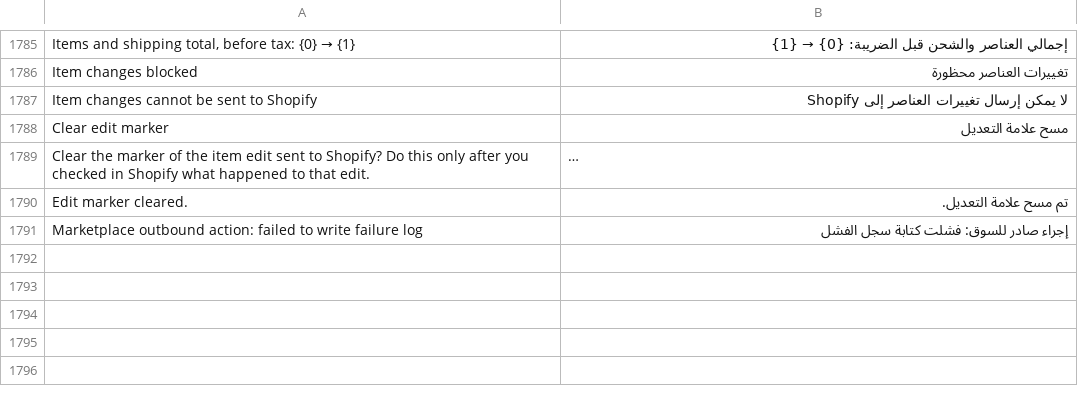
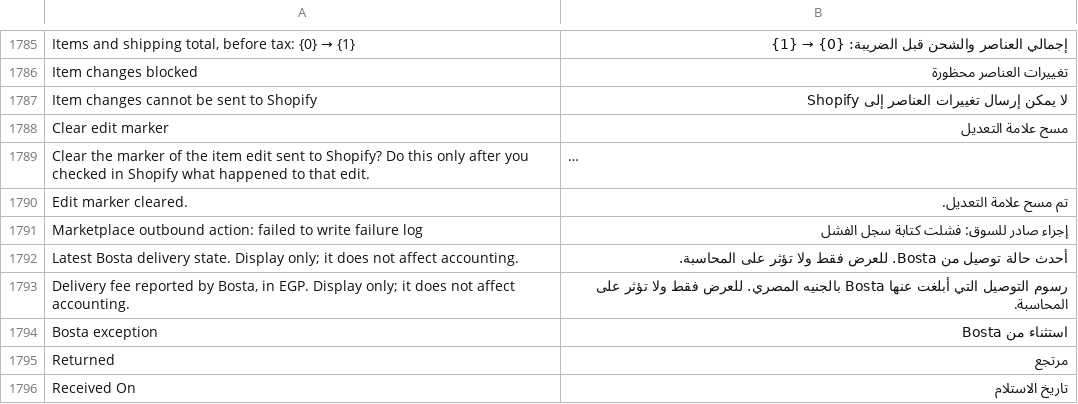
Before and after one commit to MohamedAmirr/tamwenat-el-zekrayat, a CSV file: apps/marketplace_integrations/marketplace_integrations/translations/ar.csv, drawn as a sheet; only a part is shown, gaps mark what is left out; long unchanged cells end in …; the diff covers the shown part only; the diff names each change by its address in the sheet, - before the commit and + after, or states it on an @@ line.

Commit message:
fix: address review findings from the 2026-10-24 merged PRs
Fixes from the review of #348, #351 and #355: Noon/Shopify order handling, marketplace order reconciliation, Sales Order sync debounce, needs-attention, Bosta shipment and patches, Sales Order list/form scripts, API, tests, docs and Arabic translations.

Done: review findings fixed across the files above; new patch backfill_bosta_shipment_fee_received_on (registered in patches.txt) with tests.
Not done (tracked in follow-ups): nightly catch-up cutoff value, Bosta product choices, advance-guard rule for shipping/tax/discount refunds, shared sync-button rule, Talabat currency, amendment flow, unconfirmed test failures, bench migrate.

```diff
--- a/apps/marketplace_integrations/marketplace_integrations/translations/ar.csv
+++ b/apps/marketplace_integrations/marketplace_integrations/translations/ar.csv
+row 1792: Latest Bosta delivery state. Display only; it does not affect accounting. | أحدث حالة توصيل من Bosta. للعرض فقط ولا تؤثر على المحاسبة.
+row 1793: Delivery fee reported by Bosta, in EGP. Display only; it does not affect accounting. | رسوم التوصيل التي أبلغت عنها Bosta بالجنيه المصري. للعرض فقط ولا تؤثر على المحاسبة.
+row 1794: Bosta exception | استثناء من Bosta
+row 1795: Returned | مرتجع
+row 1796: Received On | تاريخ الاستلام
```
Also changed, not shown: 4 added rows elsewhere in this file, 41 other files.
